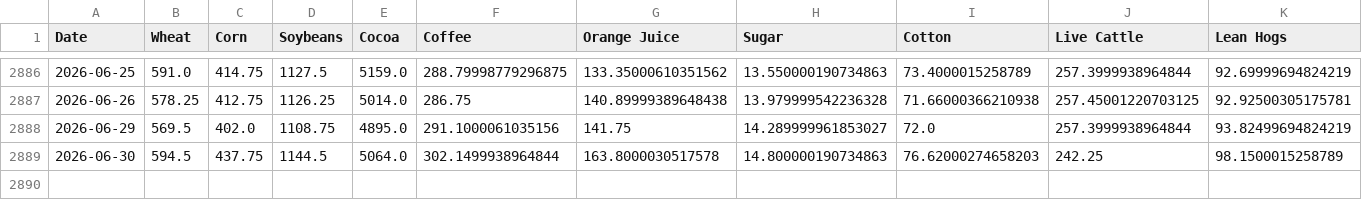
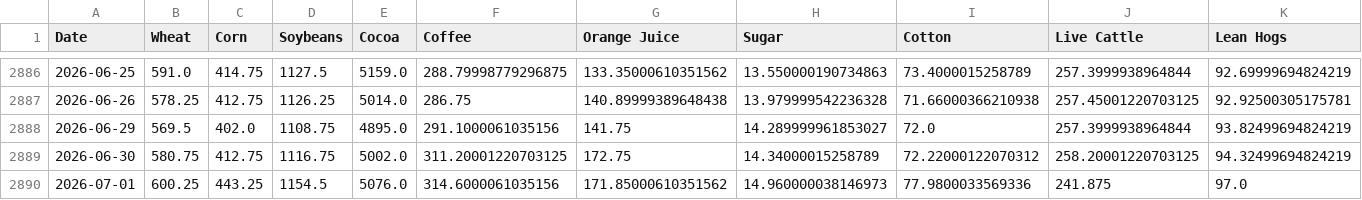
Before and after one commit to dalmeidauriay-ai/cross_market_dashboard, a CSV file: data/processed/hist_agriculture.csv, drawn as a sheet; only a part is shown, gaps mark what is left out.

```diff
--- a/data/processed/hist_agriculture.csv
+++ b/data/processed/hist_agriculture.csv
@@ -2888,2 +2888,3 @@ Date,Wheat,Corn,Soybeans,Cocoa,Coffee,Orange Juice,Sugar,Cotton,Live Cattle,Lean
 2026-06-29,569.5,402.0,1108.75,4895.0,291.1000061035156,141.75,14.289999961853027,72.0,257.3999938964844,93.82499694824219
-2026-06-30,594.5,437.75,1144.5,5064.0,302.1499938964844,163.8000030517578,14.800000190734863,76.62000274658203,242.25,98.1500015258789
+2026-06-30,580.75,412.75,1116.75,5002.0,311.20001220703125,172.75,14.34000015258789,72.22000122070312,258.20001220703125,94.32499694824219
+2026-07-01,600.25,443.25,1154.5,5076.0,314.6000061035156,171.85000610351562,14.960000038146973,77.9800033569336,241.875,97.0
```
Also changed, not shown: data/processed/hist_energy.csv, data/processed/hist_metals.csv, 24 other files.
